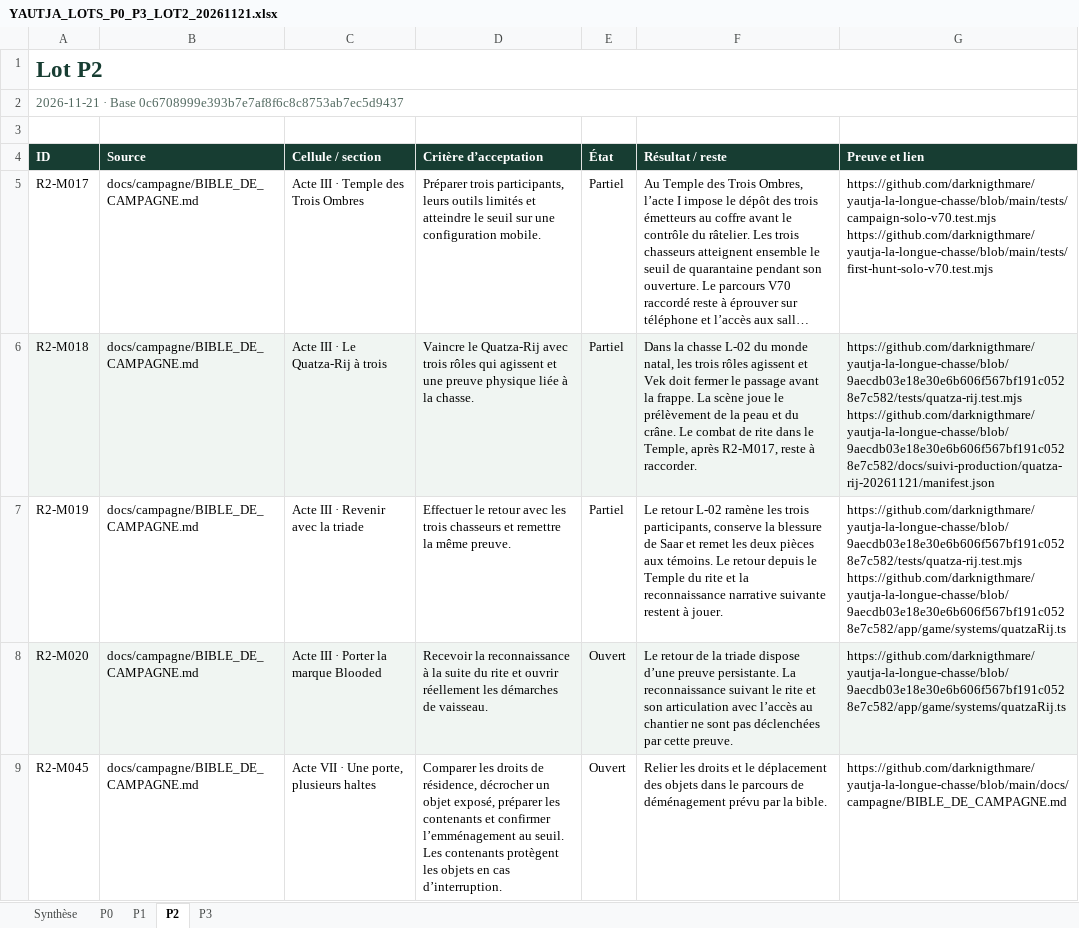
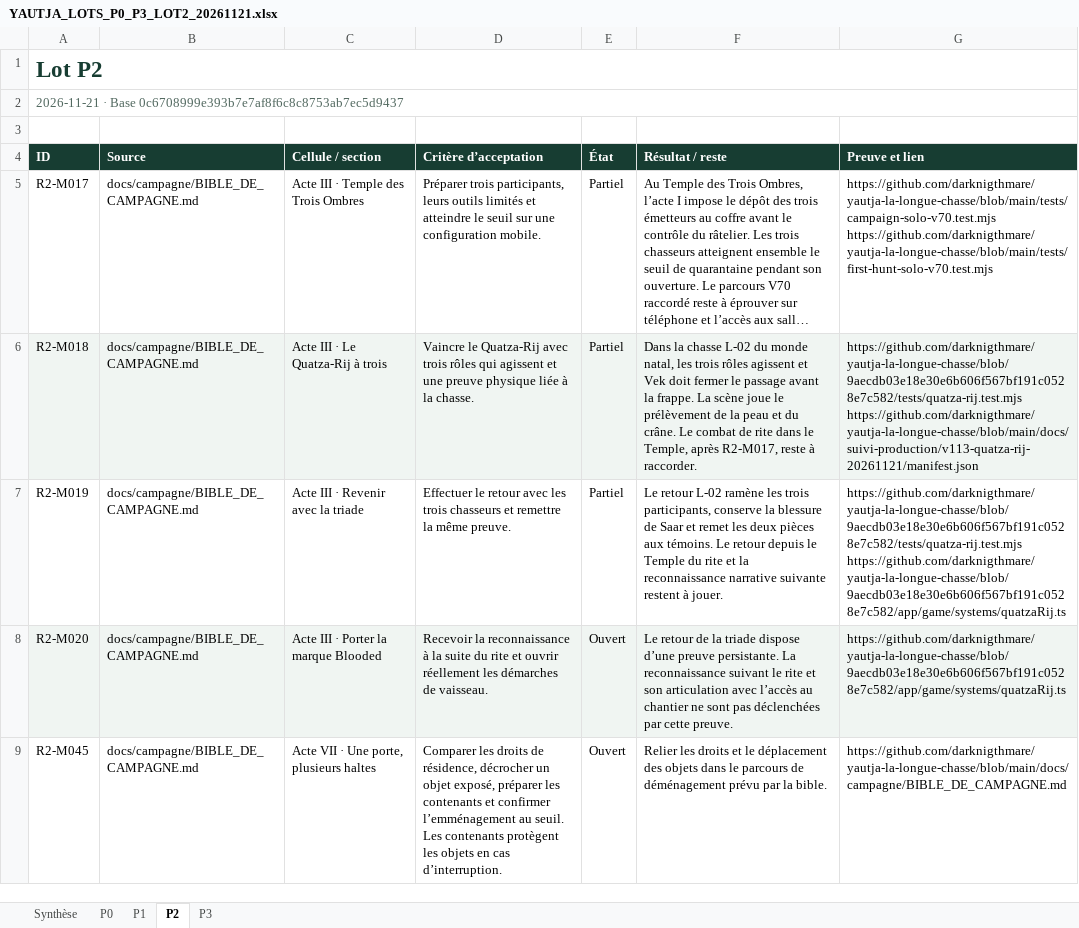
Before and after one commit to darknigthmare/yautja-la-longue-chasse, an Excel workbook: production/YAUTJA_LOTS_P0_P3_LOT2_20261121.xlsx, sheet P2, drawn as a sheet; only a part is shown; long unchanged cells end in …; values as stored, in another font and other column widths than the file's, no borders; ↵ is a line break in a cell; the diff names each change by its address in the sheet, - before the commit and + after, or states it on an @@ line.

Commit message:
Ranger la provenance du Quatza dans le registre V113

```diff
--- a/production/YAUTJA_LOTS_P0_P3_LOT2_20261121.xlsx (sheet P2)
+++ b/production/YAUTJA_LOTS_P0_P3_LOT2_20261121.xlsx (sheet P2)
-G6 (Preuve et lien): https://github.com/darknigthmare/yautja-la-longue-chasse/blob/9aecdb03e18e30e6b606f567bf191c0528e7c582/tests/quatza-rij.test.mjs ↵ https://github.com/darknigthmare/yautja-la-longue-chasse/blob/9aecdb03e18e30e6b606f567bf191c0528e7c582/docs/suivi-production/quatza-rij-20261121/manifest.json
+G6 (Preuve et lien): https://github.com/darknigthmare/yautja-la-longue-chasse/blob/9aecdb03e18e30e6b606f567bf191c0528e7c582/tests/quatza-rij.test.mjs ↵ https://github.com/darknigthmare/yautja-la-longue-chasse/blob/main/docs/suivi-production/v113-quatza-rij-20261121/manifest.json
```
Also changed, not shown: 3 other files.
